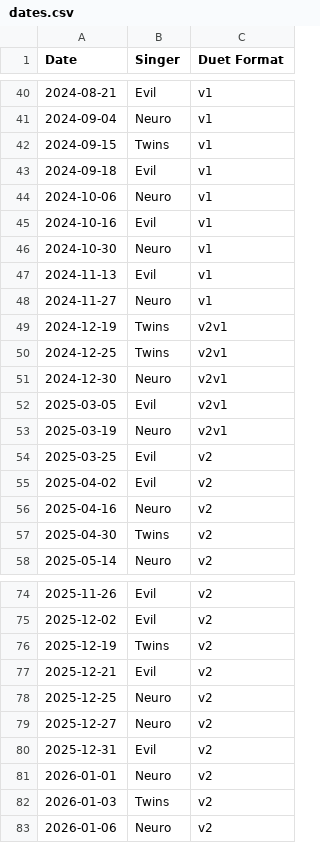
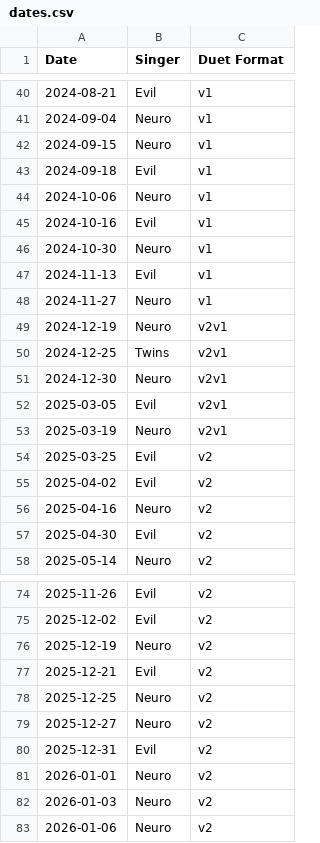
Before and after one commit to Zhe-Vlach-Varon/Neuro-Sings, a CSV file: data/dates.csv, drawn as a sheet; only a part is shown, gaps mark what is left out; the diff covers the shown part only.

```diff
--- a/data/dates.csv
+++ b/data/dates.csv
@@ -41,3 +41,3 @@ Date,Singer,Duet Format
 2024-09-04,Neuro,v1
-2024-09-15,Twins,v1
+2024-09-15,Neuro,v1
 2024-09-18,Evil,v1
@@ -48,3 +48,3 @@ Date,Singer,Duet Format
 2024-11-27,Neuro,v1
-2024-12-19,Twins,v2v1
+2024-12-19,Neuro,v2v1
 2024-12-25,Twins,v2v1
@@ -56,3 +56,3 @@ Date,Singer,Duet Format
 2025-04-16,Neuro,v2
-2025-04-30,Twins,v2
+2025-04-30,Evil,v2
 2025-05-14,Neuro,v2
@@ -75,3 +75,3 @@ Date,Singer,Duet Format
 2025-12-02,Evil,v2
-2025-12-19,Twins,v2
+2025-12-19,Neuro,v2
 2025-12-21,Evil,v2
@@ -81,3 +81,3 @@ Date,Singer,Duet Format
 2026-01-01,Neuro,v2
-2026-01-03,Twins,v2
+2026-01-03,Neuro,v2
 2026-01-06,Neuro,v2
```
Also changed, not shown: 1 added row and 5 edited cells elsewhere in this file, data/songs.csv, 6 other files.
